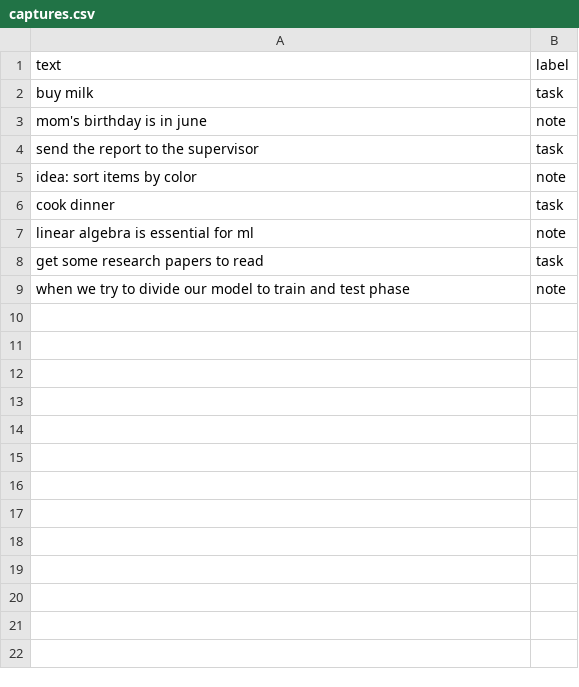
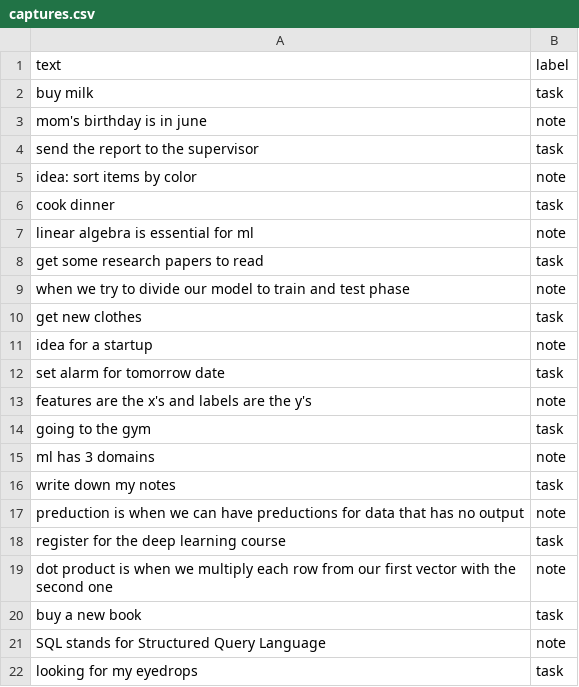
Before and after one commit to wissamn19/Nearline, a CSV file: ml/data/captures.csv, drawn as a sheet; the diff names each change by its address in the sheet, - before the commit and + after, or states it on an @@ line.

Commit message:
add more data

```diff
--- a/ml/data/captures.csv
+++ b/ml/data/captures.csv
+row 10: get new clothes | task
+row 11: idea for a startup | note
+row 12: set alarm for tomorrow date | task
+row 13: features are the x's and labels are the y's | note
+row 14: going to the gym | task
+row 15: ml has 3 domains | note
+row 16: write down my notes | task
+row 17: preduction is when we can have preductions for data that has no output | note
+row 18: register for the deep learning course | task
+row 19: dot product is when we multiply each row from our first vector with the second one | note
+row 20: buy a new book | task
+row 21: SQL stands for Structured Query Language | note
+row 22: looking for my eyedrops | task
```
